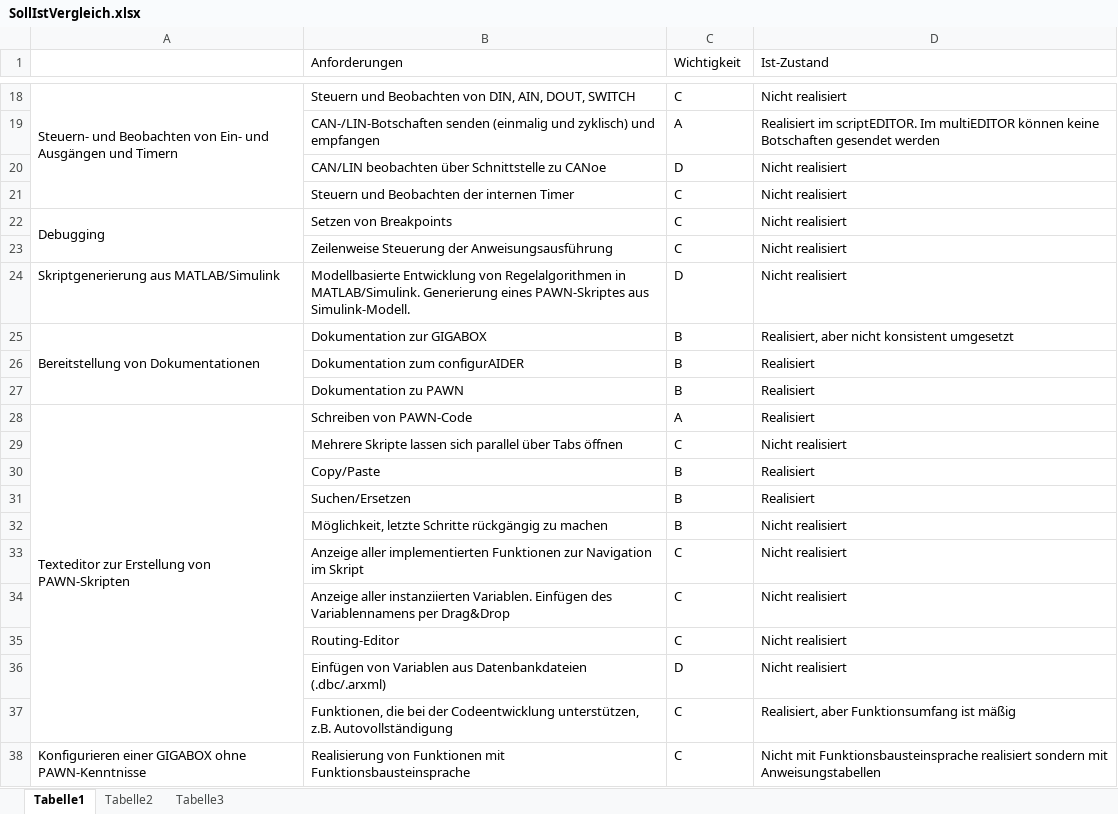
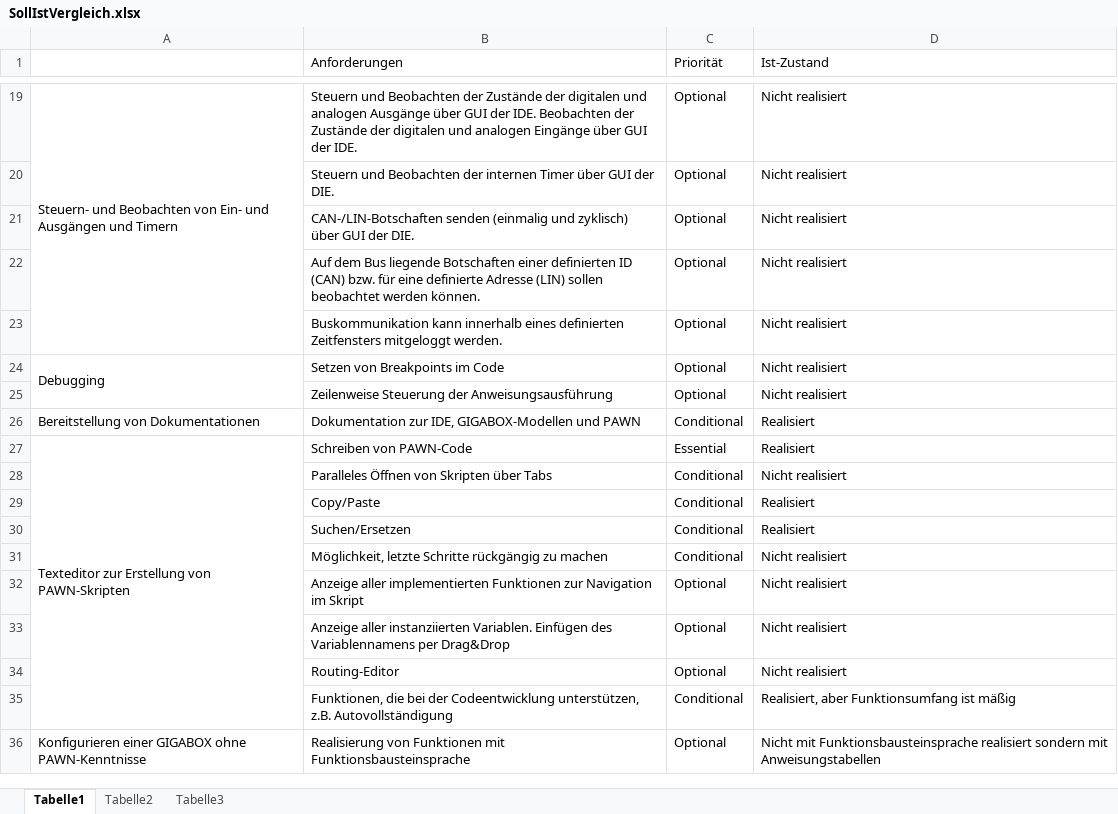
Before and after one commit to noblezaGo/Masterarbeit, an Excel workbook: SollIstVergleich.xlsx, sheet Tabelle1, drawn as a sheet; only a part is shown, gaps mark what is left out; values as stored, in another font and other column widths than the file's, no cell formats; conditional formats not drawn; removed rows and columns are numbered as before the commit, all else as after; the diff covers the shown part only; the diff names each change by its address in the sheet, - before the commit and + after, or states it on an @@ line.

```diff
--- a/SollIstVergleich.xlsx (sheet Tabelle1)
+++ b/SollIstVergleich.xlsx (sheet Tabelle1)
-C1: Wichtigkeit
+C1: Priorität
-B19 (Anforderungen): …und Beobachten von DIN, AIN, DOUT, SWITCH
+B19 (Anforderungen): …und Beobachten der Zustände der digitalen und analogen Ausgänge über GUI der IDE. Beobachten der Zustände der digitalen und analogen Eingänge über GUI der IDE.
-C19 (Priorität): C
+C19 (Priorität): Optional
-row 19:  | CAN-/LIN-Botschaften senden (einmalig und zyklisch) und empfangen | A | Realisiert im scriptEDITOR. Im multiEDITOR können keine Botschaften gesendet werden
-row 20:  | CAN/LIN beobachten über Schnittstelle zu CANoe | D | Nicht realisiert
-row 21:  | Steuern und Beobachten der internen Timer | C | Nicht realisiert
+row 20:  | Steuern und Beobachten der internen Timer über GUI der DIE. | Optional | Nicht realisiert
+row 21:  | CAN-/LIN-Botschaften senden (einmalig und zyklisch) über GUI der DIE. | Optional | Nicht realisiert
+row 22:  | Auf dem Bus liegende Botschaften einer definierten ID (CAN) bzw. für eine definierte Adresse (LIN) sollen beobachtet werden können. | Optional | Nicht realisiert
+row 23:  | Buskommunikation kann innerhalb eines definierten Zeitfensters mitgeloggt werden. | Optional | Nicht realisiert
-B24 (Anforderungen): Setzen von Breakpoints
+B24 (Anforderungen): Setzen von Breakpoints im Code
-C24:C25 (Priorität): C
+C24:C25 (Priorität): Optional
-row 24: Skriptgenerierung aus MATLAB/Simulink | Modellbasierte Entwicklung von Regelalgorithmen in MATLAB/Simulink. Generierung eines PAWN-Skriptes aus Simulink-Modell. | D | Nicht realisiert
-row 25: Bereitstellung von Dokumentationen | Dokumentation zur GIGABOX | B | Realisiert, aber nicht konsistent umgesetzt
-row 26:  | Dokumentation zum configurAIDER | B | Realisiert
-row 27:  | Dokumentation zu PAWN | B | Realisiert
+row 26: Bereitstellung von Dokumentationen | Dokumentation zur IDE, GIGABOX-Modellen und PAWN | Conditional | Realisiert
-C27 (Priorität): A
+C27 (Priorität): Essential
-row 29:  | Mehrere Skripte lassen sich parallel über Tabs öffnen | C | Nicht realisiert
+row 28:  | Paralleles Öffnen von Skripten über Tabs | Conditional | Nicht realisiert
-C29:C31 (Priorität): B
+C29:C31 (Priorität): Conditional
-C32:C34 (Priorität): C
+C32:C34 (Priorität): Optional
-row 36:  | Einfügen von Variablen aus Datenbankdateien (.dbc/.arxml) | D | Nicht realisiert
-C35 (Priorität): C
+C35 (Priorität): Conditional
-C36 (Priorität): C
+C36 (Priorität): Optional
```
Also changed, not shown: 11 added rows, 10 removed rows, 10 edited cells and merged cells elsewhere in this sheet, cell formats, 20 other files.
